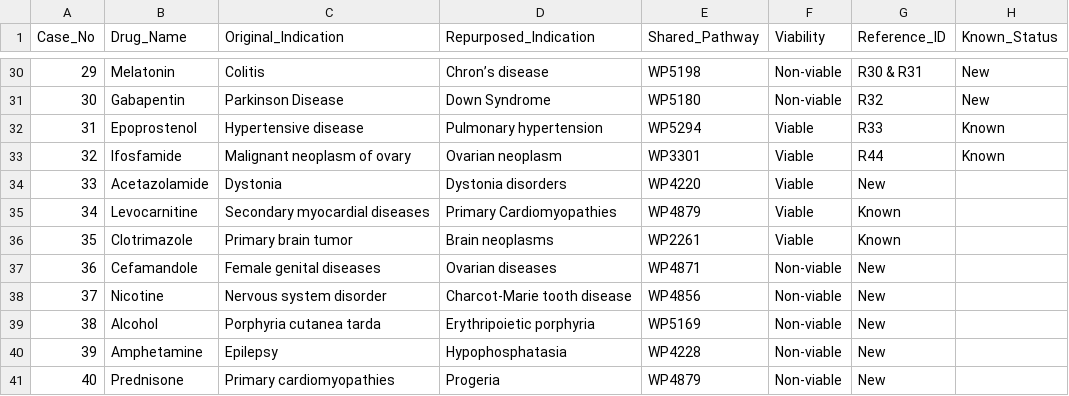
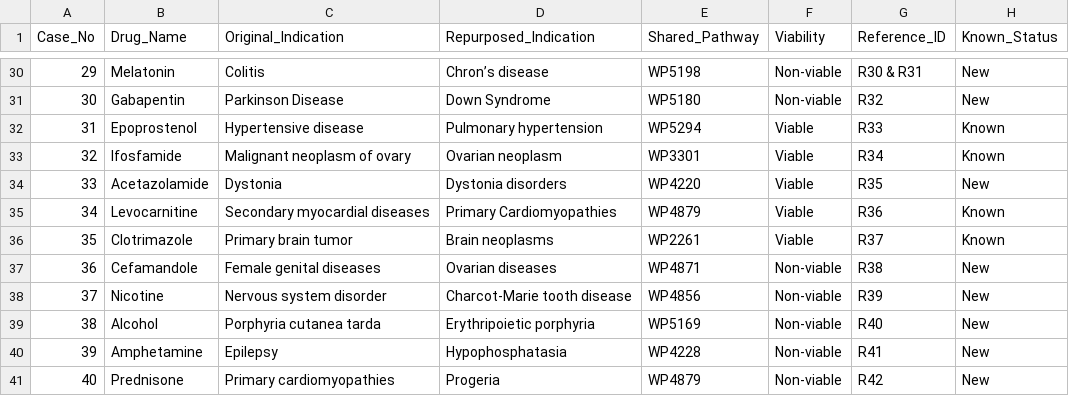
Before and after one commit to iratxe-zunzunegui/TFM_drug_repurposing_validation_LLMs, a CSV file: data/pathway_cases.csv, drawn as a sheet; only a part is shown, gaps mark what is left out.

Commit message:
Update pathway_cases.csv

```diff
--- a/data/pathway_cases.csv
+++ b/data/pathway_cases.csv
@@ -32,10 +32,10 @@ Case_No,Drug_Name,Original_Indication,Repurposed_Indication,Shared_Pathway,Viabi
 31,Epoprostenol,Hypertensive disease,Pulmonary hypertension,WP5294,Viable,R33,Known
-32,Ifosfamide,Malignant neoplasm of ovary,Ovarian neoplasm,WP3301,Viable,R44,Known
-33,Acetazolamide,Dystonia,Dystonia disorders,WP4220,Viable,New
-34,Levocarnitine,Secondary myocardial diseases,Primary Cardiomyopathies,WP4879,Viable,Known
-35,Clotrimazole,Primary brain tumor,Brain neoplasms,WP2261,Viable,Known
-36,Cefamandole,Female genital diseases,Ovarian diseases,WP4871,Non-viable,New
-37,Nicotine,Nervous system disorder,Charcot-Marie tooth disease,WP4856,Non-viable,New
-38,Alcohol,Porphyria cutanea tarda,Erythripoietic porphyria,WP5169,Non-viable,New
-39,Amphetamine,Epilepsy,Hypophosphatasia,WP4228,Non-viable,New
-40,Prednisone,Primary cardiomyopathies,Progeria,WP4879,Non-viable,New
+32,Ifosfamide,Malignant neoplasm of ovary,Ovarian neoplasm,WP3301,Viable,R34,Known
+33,Acetazolamide,Dystonia,Dystonia disorders,WP4220,Viable,R35,New
+34,Levocarnitine,Secondary myocardial diseases,Primary Cardiomyopathies,WP4879,Viable,R36,Known
+35,Clotrimazole,Primary brain tumor,Brain neoplasms,WP2261,Viable,R37,Known
+36,Cefamandole,Female genital diseases,Ovarian diseases,WP4871,Non-viable,R38,New
+37,Nicotine,Nervous system disorder,Charcot-Marie tooth disease,WP4856,Non-viable,R39,New
+38,Alcohol,Porphyria cutanea tarda,Erythripoietic porphyria,WP5169,Non-viable,R40,New
+39,Amphetamine,Epilepsy,Hypophosphatasia,WP4228,Non-viable,R41,New
+40,Prednisone,Primary cardiomyopathies,Progeria,WP4879,Non-viable,R42,New
```
